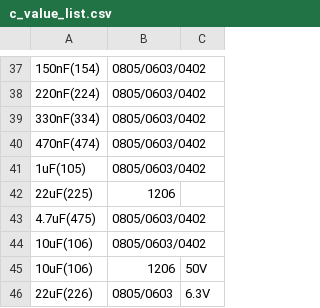
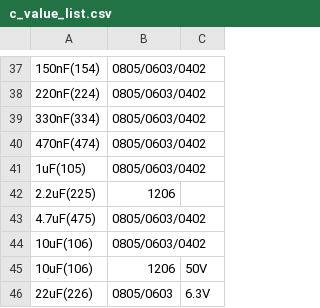
Before and after one commit to louiscklaw/lib_value_generator, a CSV file: c_value_list.csv, drawn as a sheet; only a part is shown, gaps mark what is left out.

Commit message:
update,

```diff
--- a/c_value_list.csv
+++ b/c_value_list.csv
@@ -41,3 +41,3 @@
 1uF(105),0805/0603/0402,
-22uF(225),1206,
+2.2uF(225),1206,
 4.7uF(475),0805/0603/0402,
```
